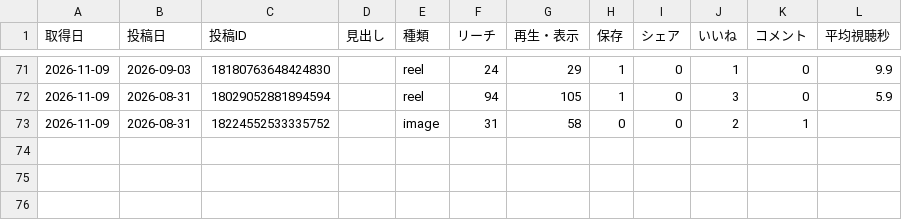
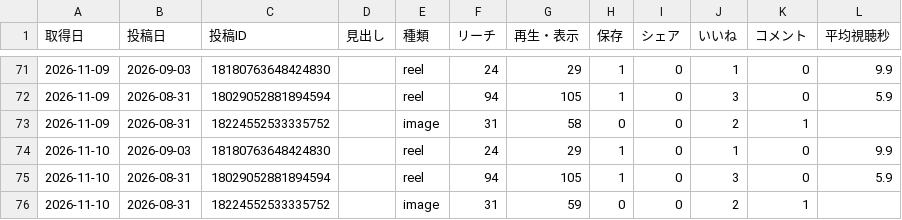
Before and after one commit to yuuya051611/sns-autopost, a CSV file: analytics/history.csv, drawn as a sheet; only a part is shown, gaps mark what is left out; the diff names each change by its address in the sheet, - before the commit and + after, or states it on an @@ line.

```diff
--- a/analytics/history.csv
+++ b/analytics/history.csv
+row 74: 2026-11-10 | 2026-09-03 | 18180763648424830 |  | reel | 24 | 29 | 1 | 0 | 1 | 0 | 9.9
+row 75: 2026-11-10 | 2026-08-31 | 18029052881894594 |  | reel | 94 | 105 | 1 | 0 | 3 | 0 | 5.9
+row 76: 2026-11-10 | 2026-08-31 | 18224552533335752 |  | image | 31 | 59 | 0 | 0 | 2 | 1
```
Also changed, not shown: 1 other file.
